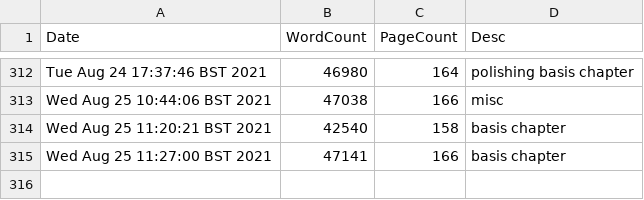
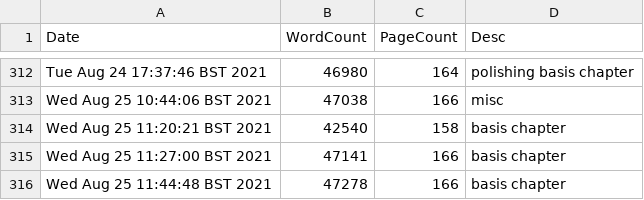
Before and after one commit to pc559/thesis, a CSV file: word_counts.csv, drawn as a sheet; only a part is shown, gaps mark what is left out.

Commit message:
basis chapter

```diff
--- a/word_counts.csv
+++ b/word_counts.csv
@@ -315 +315,2 @@ Wed Aug 25 11:20:21 BST 2021,42540,158,basis chapter
 Wed Aug 25 11:27:00 BST 2021,47141,166,basis chapter
+Wed Aug 25 11:44:48 BST 2021,47278,166,basis chapter
```
Also changed, not shown: 2 other files.
